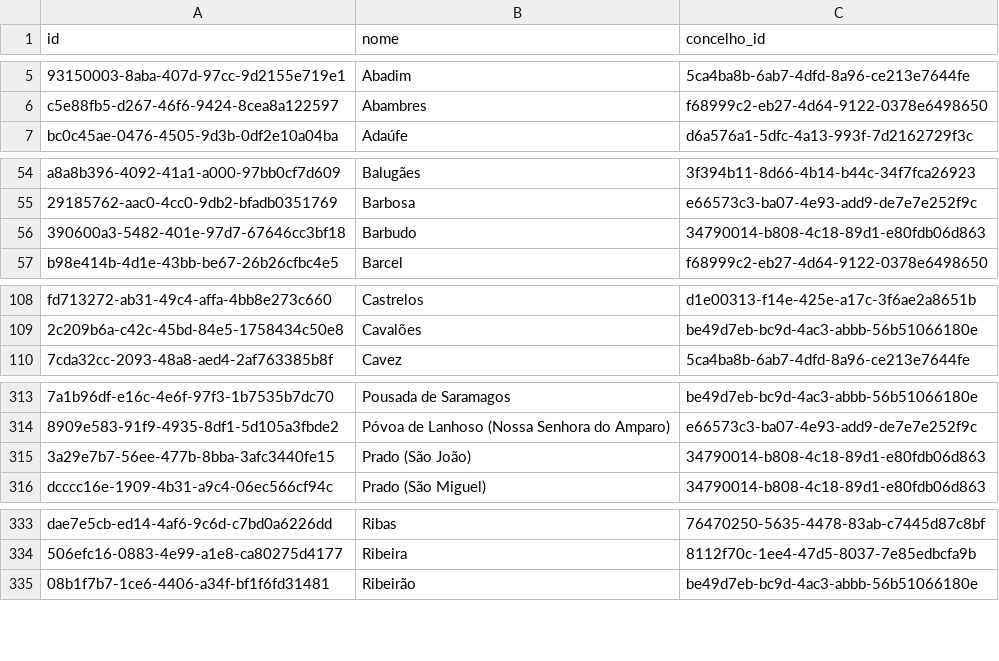
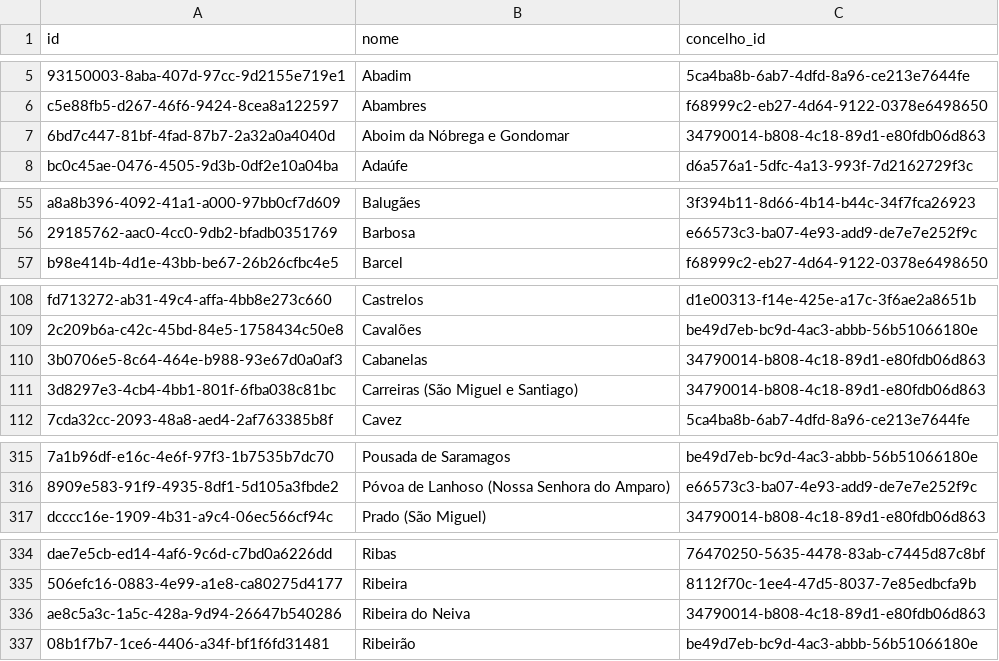
Before and after one commit to h3ld3rkid/saidas, a CSV file: moradas/freguesias.csv, drawn as a sheet; only a part is shown, gaps mark what is left out; removed rows and columns are numbered as before the commit, all else as after; the diff covers the shown part only; the diff names each change by its address in the sheet, - before the commit and + after, or states it on an @@ line.

Commit message:
vila verde

```diff
--- a/moradas/freguesias.csv
+++ b/moradas/freguesias.csv
+row 7: 6bd7c447-81bf-4fad-87b7-2a32a0a4040d | Aboim da Nóbrega e Gondomar | 34790014-b808-4c18-89d1-e80fdb06d863
-row 56: 390600a3-5482-401e-97d7-67646cc3bf18 | Barbudo | 34790014-b808-4c18-89d1-e80fdb06d863
+row 110: 3b0706e5-8c64-464e-b988-93e67d0a0af3 | Cabanelas | 34790014-b808-4c18-89d1-e80fdb06d863
+row 111: 3d8297e3-4cb4-4bb1-801f-6fba038c81bc | Carreiras (São Miguel e Santiago) | 34790014-b808-4c18-89d1-e80fdb06d863
-row 315: 3a29e7b7-56ee-477b-8bba-3afc3440fe15 | Prado (São João) | 34790014-b808-4c18-89d1-e80fdb06d863
+row 336: ae8c5a3c-1a5c-428a-9d94-26647b540286 | Ribeira do Neiva | 34790014-b808-4c18-89d1-e80fdb06d863
```
Also changed, not shown: 2 added rows and 1 edited cell elsewhere in this file.
